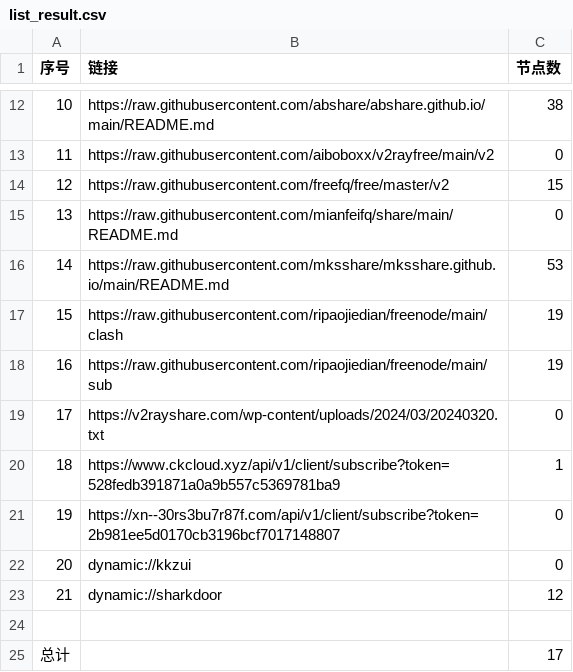
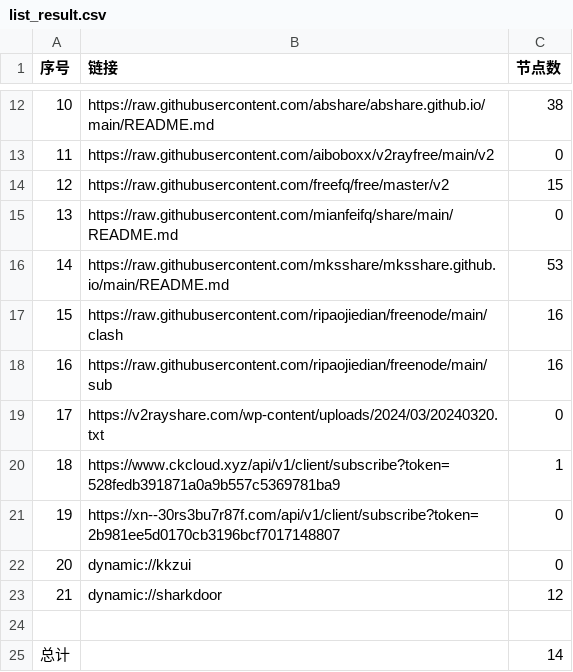
Before and after one commit to hellojimlee/AutoMergePublicNodes, a CSV file: list_result.csv, drawn as a sheet; only a part is shown, gaps mark what is left out.

```diff
--- a/list_result.csv
+++ b/list_result.csv
@@ -16,4 +16,4 @@
 14,https://raw.githubusercontent.com/mksshare/mksshare.github.io/main/README.md,53
-15,https://raw.githubusercontent.com/ripaojiedian/freenode/main/clash,19
-16,https://raw.githubusercontent.com/ripaojiedian/freenode/main/sub,19
+15,https://raw.githubusercontent.com/ripaojiedian/freenode/main/clash,16
+16,https://raw.githubusercontent.com/ripaojiedian/freenode/main/sub,16
 17,https://v2rayshare.com/wp-content/uploads/2024/03/20240320.txt,0
@@ -24,2 +24,2 @@
 
-总计,,17
+总计,,14
```
Also changed, not shown: 7 other files.
